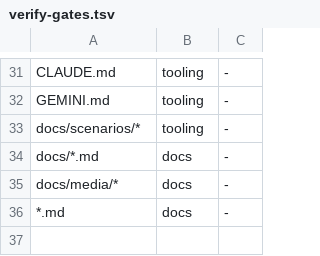
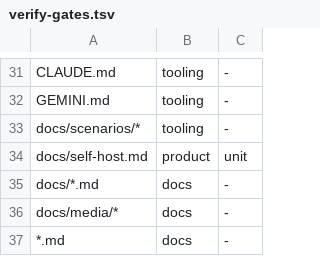
Before and after one commit to dhyegocalota/todz, a TSV file: scripts/verify-gates.tsv, drawn as a sheet; only a part is shown, gaps mark what is left out.

```diff
--- a/scripts/verify-gates.tsv
+++ b/scripts/verify-gates.tsv
@@ -33,2 +33,3 @@ GEMINI.md	tooling	-
 docs/scenarios/*	tooling	-
+docs/self-host.md	product	unit
 docs/*.md	docs	-
```
